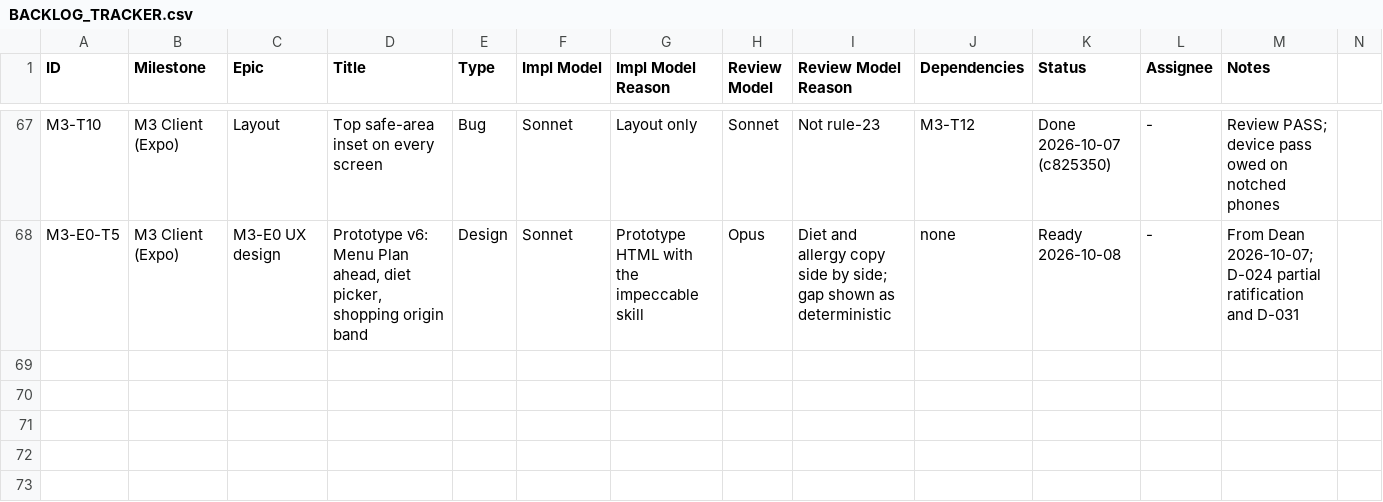
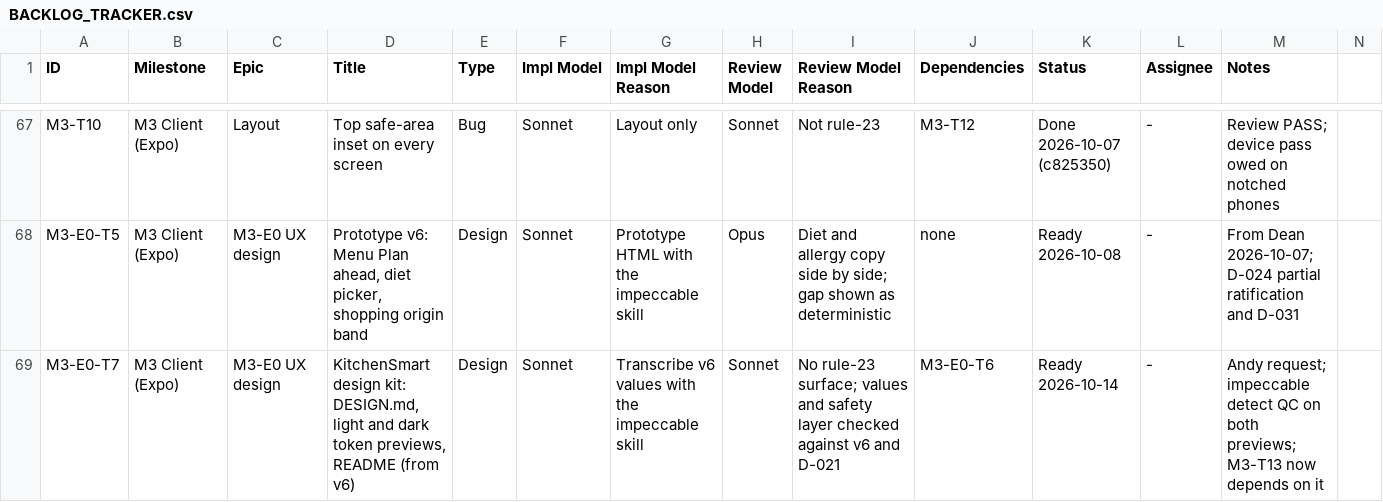
Before and after one commit to saengsawat/Smart-Kitchen, a CSV file: BACKLOG_TRACKER.csv, drawn as a sheet; only a part is shown, gaps mark what is left out; rows hold the shown columns only; the diff names each change by its address in the sheet, - before the commit and + after, or states it on an @@ line.

```diff
--- a/BACKLOG_TRACKER.csv
+++ b/BACKLOG_TRACKER.csv
+row 69: M3-E0-T7 | M3 Client (Expo) | M3-E0 UX design | KitchenSmart design kit: DESIGN.md, light and dark token previews, README (from v6) | Design | Sonnet | Transcribe v6 values with the impeccable skill | Sonnet | No rule-23 surface; values and safety layer checked against v6 and D-021 | M3-E0-T6 | Ready 2026-10-14 | - | Andy request; impeccable detect QC on both previews; M3-T13 now depends on it
```
Also changed, not shown: 2 other files.
